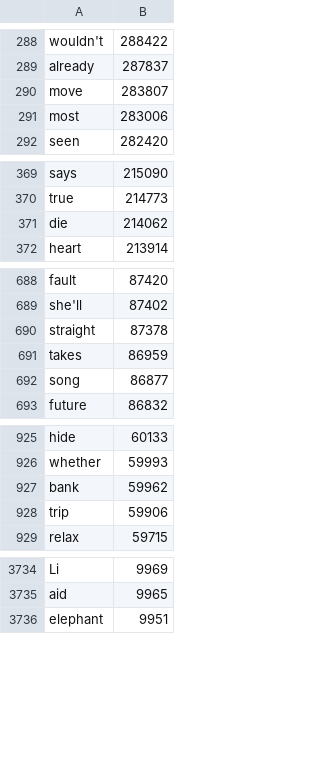
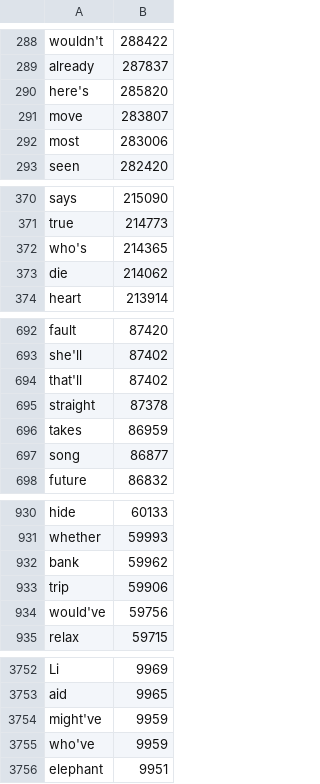
Before and after one commit to PortableDiag/KeyX, a TSV file: app/src/main/assets/dicts/en.tsv, drawn as a sheet; only a part is shown, gaps mark what is left out; the diff covers the shown part only; the diff names each change by its address in the sheet, - before the commit and + after, or states it on an @@ line.

```diff
--- a/app/src/main/assets/dicts/en.tsv
+++ b/app/src/main/assets/dicts/en.tsv
+row 290: here's | 285820
+row 372: who's | 214365
+row 694: that'll | 87402
+row 934: would've | 59756
+row 3754: might've | 9959
+row 3755: who've | 9959
```
Also changed, not shown: 16 added rows elsewhere in this file, app/src/main/assets/dicts/en_GB.tsv, 7 other files.
